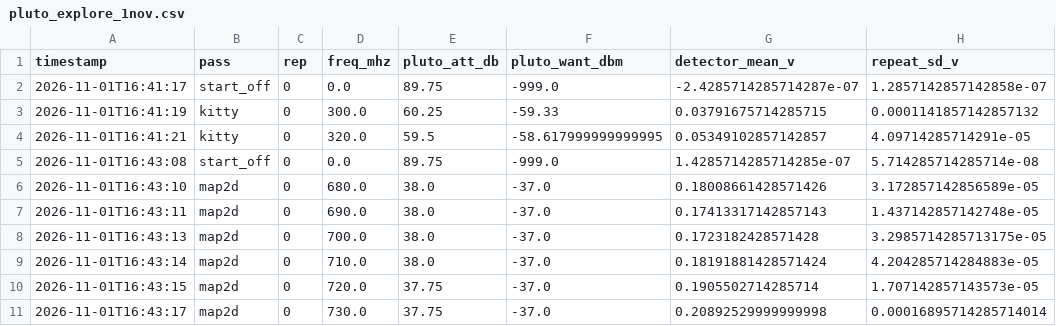
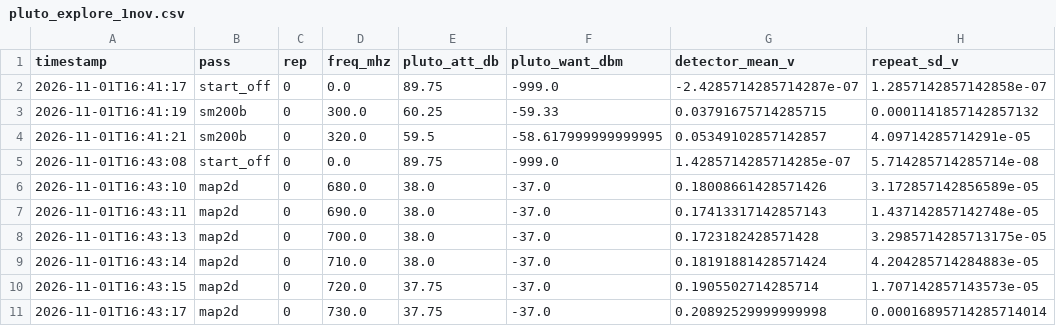
Before and after one commit to Sorin-Jayaweera/Panthalassa-Clinic-Team, a CSV file: phase_detector_calibration/pluto_explore_1nov.csv, drawn as a sheet; only a part is shown; the diff names each change by its address in the sheet, - before the commit and + after, or states it on an @@ line.

```diff
--- a/phase_detector_calibration/pluto_explore_1nov.csv
+++ b/phase_detector_calibration/pluto_explore_1nov.csv
-B3:B4 (pass): kitty
+B3:B4 (pass): sm200b
```
Also changed, not shown: 60 other files.
